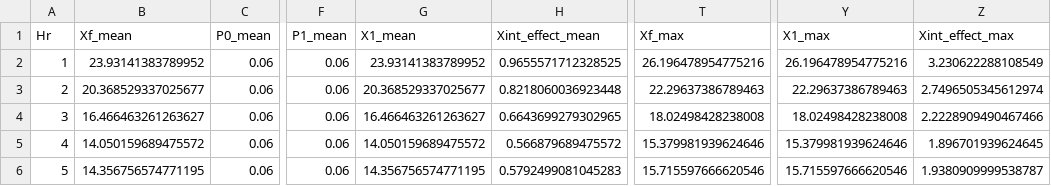
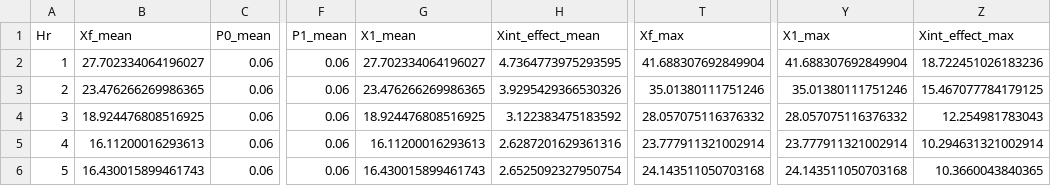
Before and after one commit to mjulian55/SmartCharge, a CSV file: Results/Destination_Centers_PDC5S_Demand_Summary.csv, drawn as a sheet; only a part is shown, gaps mark what is left out; the diff covers the shown part only; the diff names each change by its address in the sheet, - before the commit and + after, or states it on an @@ line.

```diff
--- a/Results/Destination_Centers_PDC5S_Demand_Summary.csv
+++ b/Results/Destination_Centers_PDC5S_Demand_Summary.csv
-B2 (Xf_mean): 23.93141383789952
+B2 (Xf_mean): 27.702334064196027
-G2 (X1_mean): 23.93141383789952
+G2 (X1_mean): 27.702334064196027
-H2 (Xint_effect_mean): 0.9655571712328525
+H2 (Xint_effect_mean): 4.7364773975293595
-T2 (Xf_max): 26.196478954775216
+T2 (Xf_max): 41.688307692849904
-Y2 (X1_max): 26.196478954775216
+Y2 (X1_max): 41.688307692849904
-Z2 (Xint_effect_max): 3.230622288108549
+Z2 (Xint_effect_max): 18.722451026183236
-B3 (Xf_mean): 20.368529337025677
+B3 (Xf_mean): 23.476266269986365
-G3 (X1_mean): 20.368529337025677
+G3 (X1_mean): 23.476266269986365
-H3 (Xint_effect_mean): 0.8218060036923448
+H3 (Xint_effect_mean): 3.9295429366530326
-T3 (Xf_max): 22.29637386789463
+T3 (Xf_max): 35.01380111751246
-Y3 (X1_max): 22.29637386789463
+Y3 (X1_max): 35.01380111751246
-Z3 (Xint_effect_max): 2.7496505345612974
+Z3 (Xint_effect_max): 15.467077784179125
-B4 (Xf_mean): 16.466463261263627
+B4 (Xf_mean): 18.924476808516925
-G4 (X1_mean): 16.466463261263627
+G4 (X1_mean): 18.924476808516925
-H4 (Xint_effect_mean): 0.6643699279302965
+H4 (Xint_effect_mean): 3.122383475183592
-T4 (Xf_max): 18.02498428238008
+T4 (Xf_max): 28.057075116376332
-Y4 (X1_max): 18.02498428238008
+Y4 (X1_max): 28.057075116376332
-Z4 (Xint_effect_max): 2.2228909490467466
+Z4 (Xint_effect_max): 12.254981783043
-B5 (Xf_mean): 14.050159689475572
+B5 (Xf_mean): 16.11200016293613
-G5 (X1_mean): 14.050159689475572
+G5 (X1_mean): 16.11200016293613
-H5 (Xint_effect_mean): 0.566879689475572
+H5 (Xint_effect_mean): 2.6287201629361316
-T5 (Xf_max): 15.379981939624646
+T5 (Xf_max): 23.777911321002914
-Y5 (X1_max): 15.379981939624646
+Y5 (X1_max): 23.777911321002914
-Z5 (Xint_effect_max): 1.896701939624645
+Z5 (Xint_effect_max): 10.294631321002914
-B6 (Xf_mean): 14.356756574771195
+B6 (Xf_mean): 16.430015899461743
-G6 (X1_mean): 14.356756574771195
+G6 (X1_mean): 16.430015899461743
-H6 (Xint_effect_mean): 0.5792499081045283
+H6 (Xint_effect_mean): 2.6525092327950754
-T6 (Xf_max): 15.715597666620546
+T6 (Xf_max): 24.143511050703168
-Y6 (X1_max): 15.715597666620546
+Y6 (X1_max): 24.143511050703168
-Z6 (Xint_effect_max): 1.9380909999538787
+Z6 (Xint_effect_max): 10.3660043840365
```
Also changed, not shown: 134 edited cells elsewhere in this file, Results/Destination_Centers_PDC2S_Demand_Summary.csv, Results/Destination_Centers_PDC3S_Demand_Summary.csv, 7 other files.
